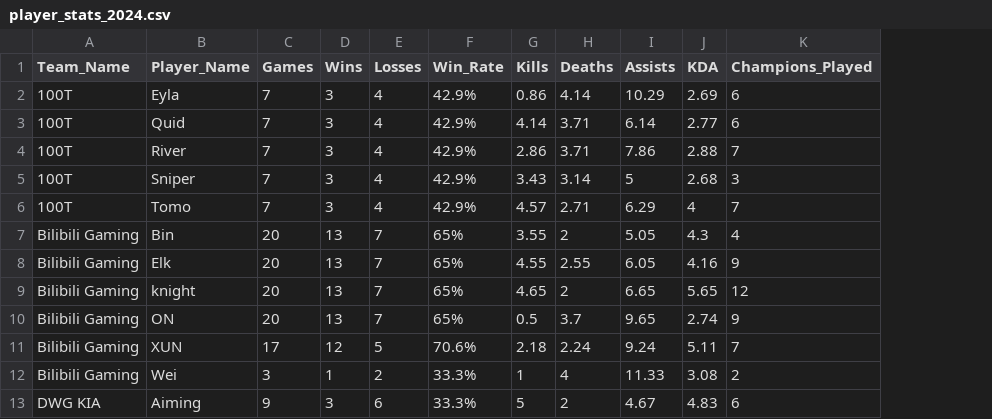
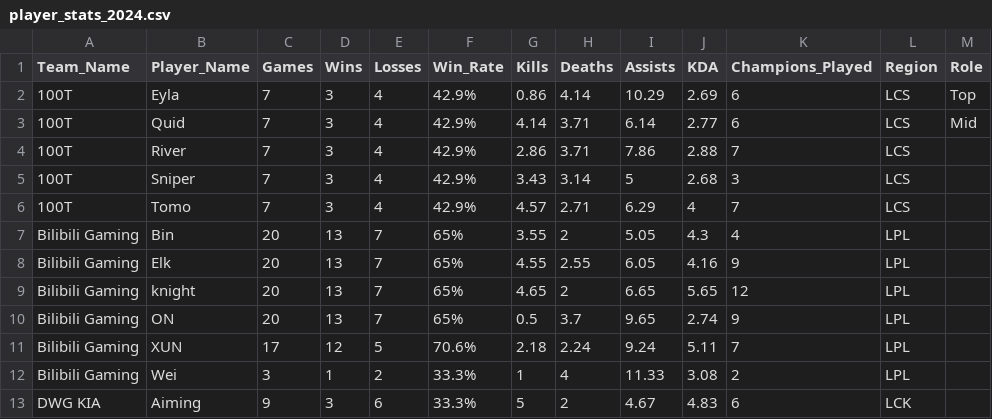
Before and after one commit to frankoklepac/DataVisualizationProject, a CSV file: data/player_stats_2024.csv, drawn as a sheet; only a part is shown; the diff names each change by its address in the sheet, - before the commit and + after, or states it on an @@ line.

Commit message:
DVP :: New data was added

```diff
--- a/data/player_stats_2024.csv
+++ b/data/player_stats_2024.csv
+column L (Region), rows 2-13: LCS | LCS | LCS | LCS | LCS | LPL | LPL | LPL | LPL | LPL | LPL | LCK
+column M (Role), rows 2-3: Top | Mid
```
Also changed, not shown: data/champions_2024.csv, data/finals.csv, 15 other files.
